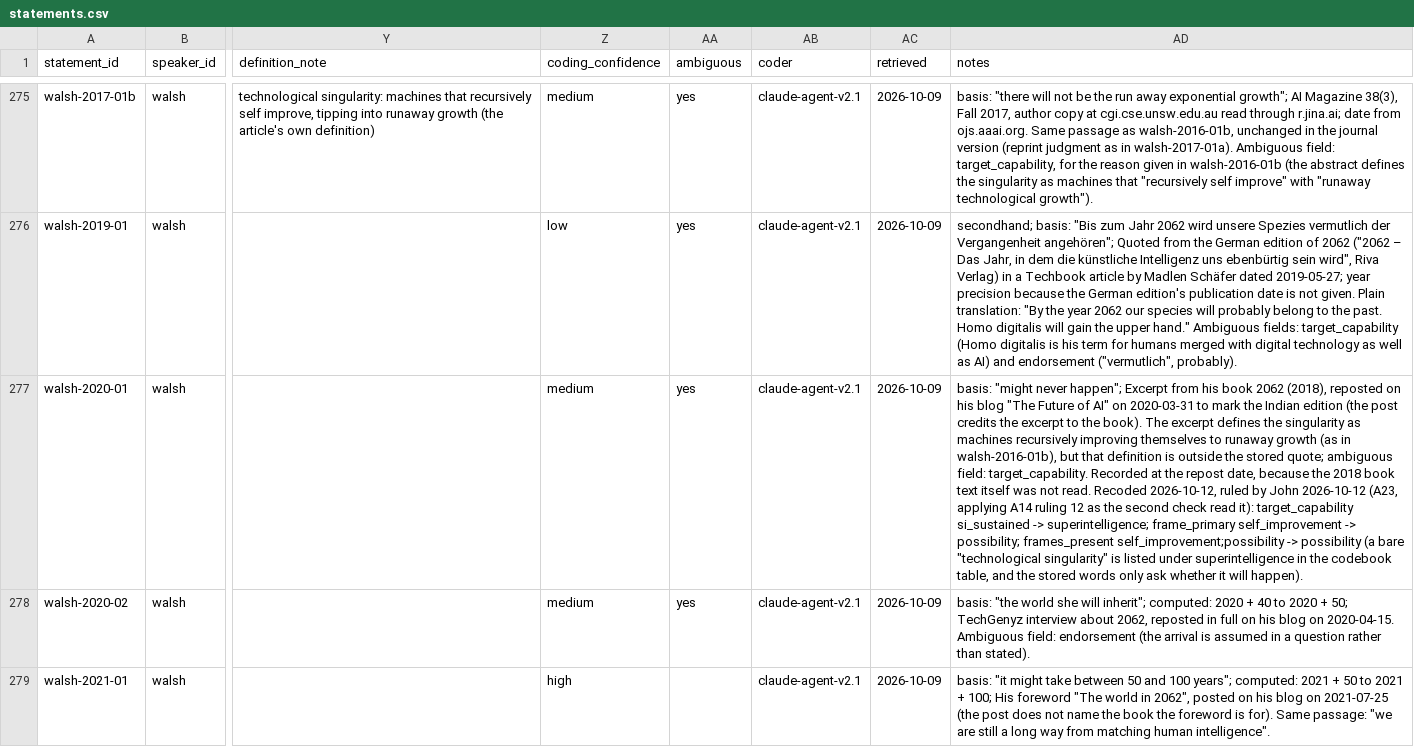
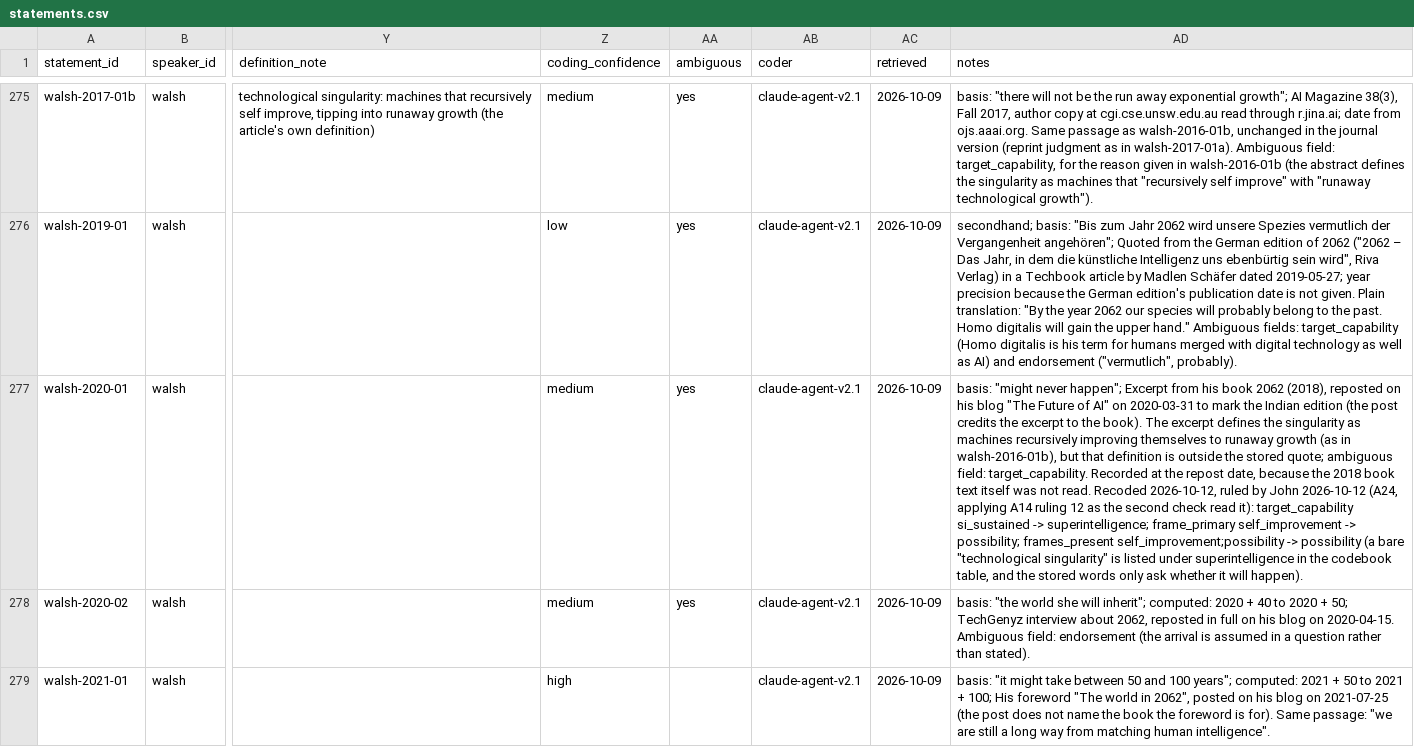
Before and after one commit to jfredson/agi-zeitgeist, a CSV file: data/statements.csv, drawn as a sheet; only a part is shown, gaps mark what is left out; the diff covers the shown part only; the diff names each change by its address in the sheet, - before the commit and + after, or states it on an @@ line.

```diff
--- a/data/statements.csv
+++ b/data/statements.csv
-AD277 (notes): …John 2026-10-12 (A23, applying A14…
+AD277 (notes): …John 2026-10-12 (A24, applying A14…
```
Also changed, not shown: 25 edited cells elsewhere in this file, data/speakers.csv, 4 other files.
